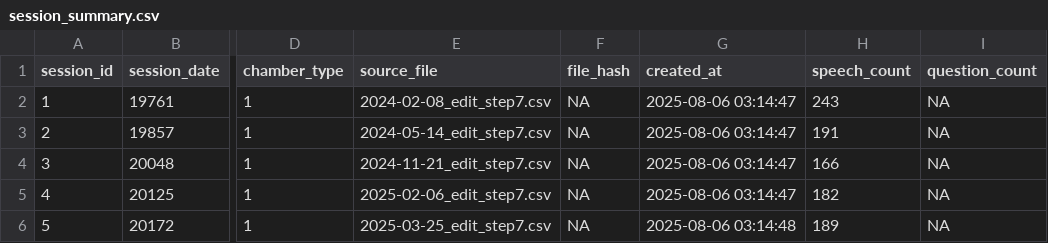
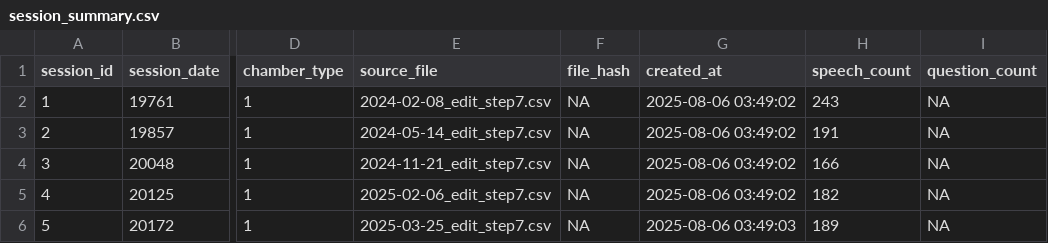
Before and after one commit to Australian-Parliamentary-Speech/hansardR, a CSV file: vignettes/session_summary.csv, drawn as a sheet; only a part is shown, gaps mark what is left out; the diff names each change by its address in the sheet, - before the commit and + after, or states it on an @@ line.

```diff
--- a/vignettes/session_summary.csv
+++ b/vignettes/session_summary.csv
-G2:G5 (created_at): 2025-08-06 03:14:47
+G2:G5 (created_at): 2025-08-06 03:49:02
-G6 (created_at): 2025-08-06 03:14:48
+G6 (created_at): 2025-08-06 03:49:03
```
Also changed, not shown: 14 other files.
